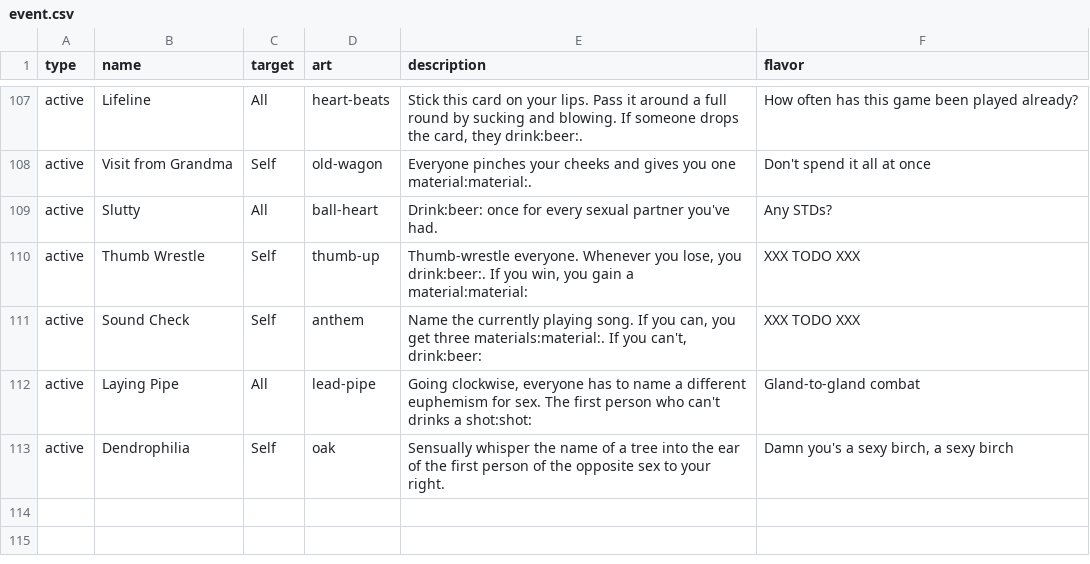
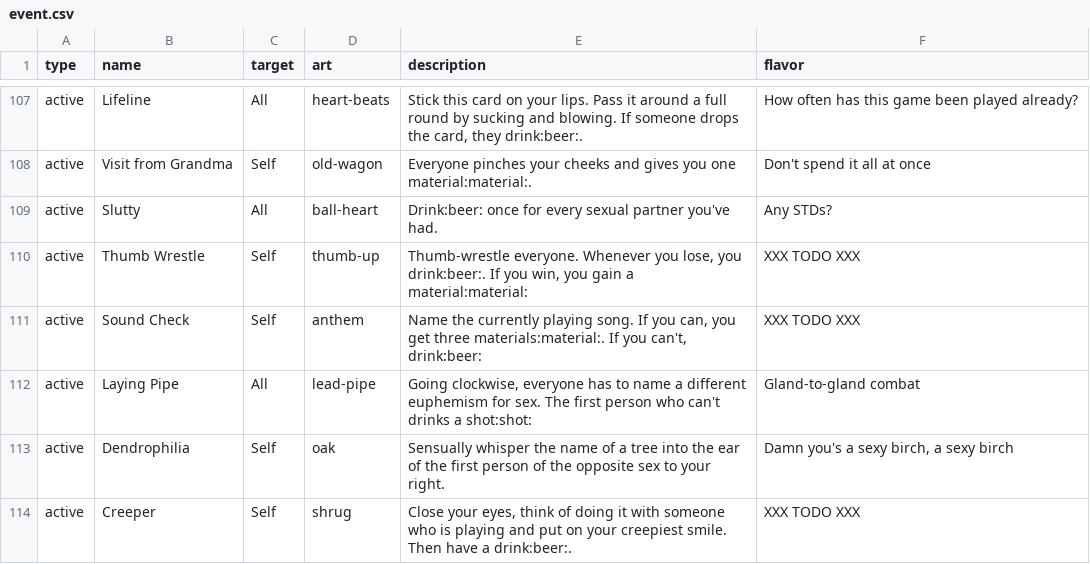
Before and after one commit to Qgel/FratAttack, a CSV file: cards/data/event.csv, drawn as a sheet; only a part is shown, gaps mark what is left out.

Commit message:
Added 'Creeper' card

```diff
--- a/cards/data/event.csv
+++ b/cards/data/event.csv
@@ -115 +115,2 @@ active,Laying Pipe,All,lead-pipe,"Going clockwise, everyone has to name a differ
 active,Dendrophilia,Self,oak,"Sensually whisper the name of a tree into the ear of the first person of the opposite sex to your right.","Damn you's a sexy birch, a sexy birch"
+active,Creeper,Self,shrug,"Close your eyes, think of doing it with someone who is playing and put on your creepiest smile. Then have a drink:beer:.",XXX TODO XXX
```
